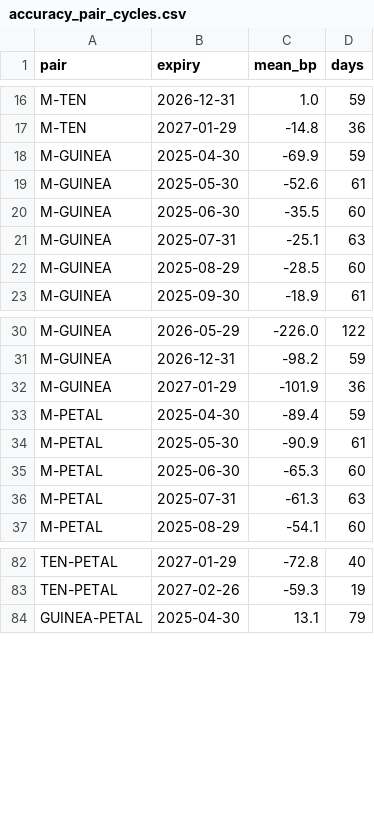
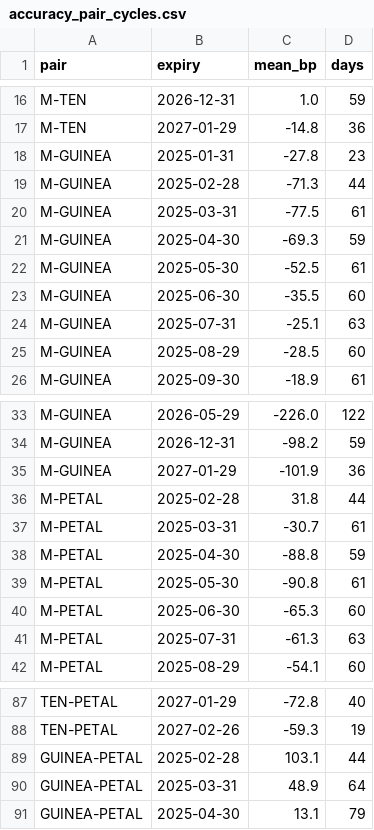
Before and after one commit to nikhilkumar-dev0310/HACKINHILLS-SYNTAXTERROR-TAN-, a CSV file: commodity/results/accuracy_pair_cycles.csv, drawn as a sheet; only a part is shown, gaps mark what is left out.

```diff
--- a/commodity/results/accuracy_pair_cycles.csv
+++ b/commodity/results/accuracy_pair_cycles.csv
@@ -17,4 +17,7 @@ M-TEN,2026-12-31,1.0,59
 M-TEN,2027-01-29,-14.8,36
-M-GUINEA,2025-04-30,-69.9,59
-M-GUINEA,2025-05-30,-52.6,61
+M-GUINEA,2025-01-31,-27.8,23
+M-GUINEA,2025-02-28,-71.3,44
+M-GUINEA,2025-03-31,-77.5,61
+M-GUINEA,2025-04-30,-69.3,59
+M-GUINEA,2025-05-30,-52.5,61
 M-GUINEA,2025-06-30,-35.5,60
@@ -32,4 +35,6 @@ M-GUINEA,2026-12-31,-98.2,59
 M-GUINEA,2027-01-29,-101.9,36
-M-PETAL,2025-04-30,-89.4,59
-M-PETAL,2025-05-30,-90.9,61
+M-PETAL,2025-02-28,31.8,44
+M-PETAL,2025-03-31,-30.7,61
+M-PETAL,2025-04-30,-88.8,59
+M-PETAL,2025-05-30,-90.8,61
 M-PETAL,2025-06-30,-65.3,60
@@ -83,2 +88,4 @@ TEN-PETAL,2027-01-29,-72.8,40
 TEN-PETAL,2027-02-26,-59.3,19
+GUINEA-PETAL,2025-02-28,103.1,44
+GUINEA-PETAL,2025-03-31,48.9,64
 GUINEA-PETAL,2025-04-30,13.1,79
```
Also changed, not shown: commodity/results/accuracy_contracts.csv, commodity/results/accuracy_pairs.csv, 1 other file.
